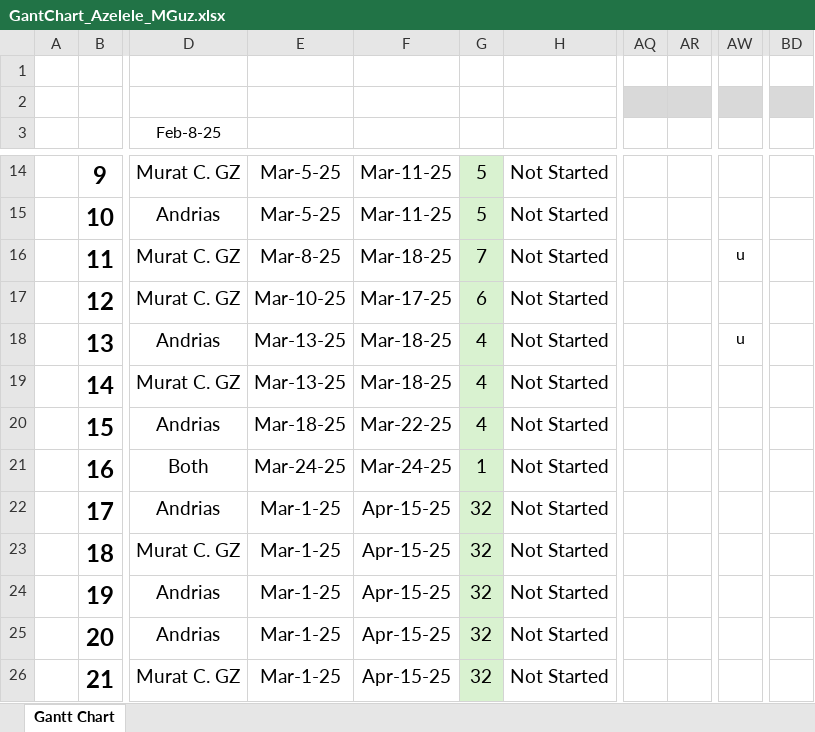
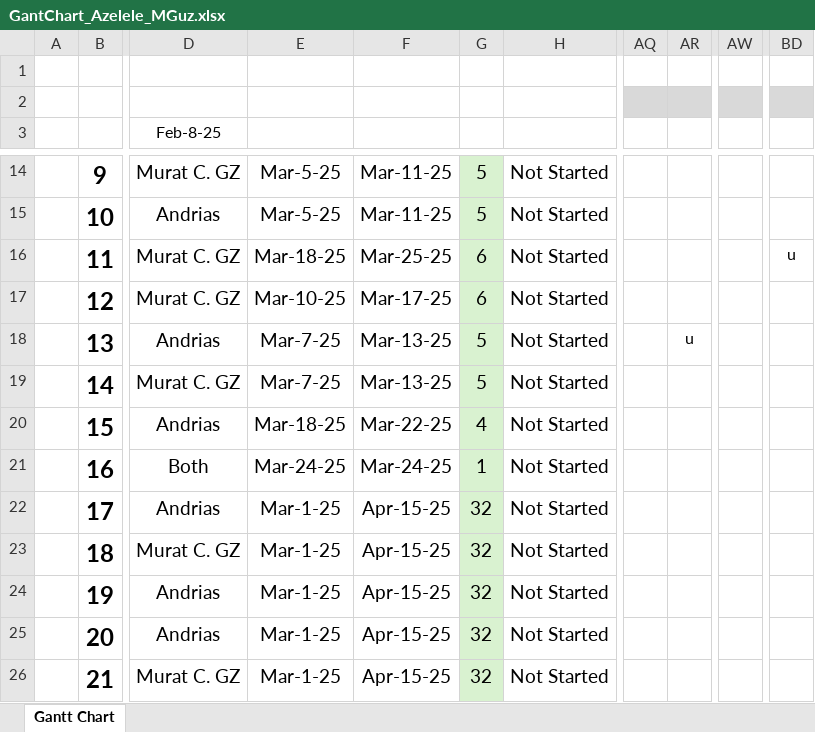
Before and after one commit to andriastheI/FreeBomber, an Excel workbook: docs/GantChart_Azelele_MGuz.xlsx, sheet Gantt Chart, drawn as a sheet; only a part is shown, gaps mark what is left out; values as stored, in another font and other column widths than the file's, no borders; conditional formats not drawn; the diff names each change by its address in the sheet, - before the commit and + after, or states it on an @@ line.

Commit message:
edited giant chart

```diff
--- a/docs/GantChart_Azelele_MGuz.xlsx (sheet Gantt Chart)
+++ b/docs/GantChart_Azelele_MGuz.xlsx (sheet Gantt Chart)
-E16: Mar-8-25
+E16: Mar-18-25
-F16: Mar-18-25
+F16: Mar-25-25
-G16: 7
+G16: 6
-AW16: u
+AW16: (empty)
-BD16: (empty)
+BD16: u
-E18:E19: Mar-13-25
+E18:E19: Mar-7-25
-F18:F19: Mar-18-25
+F18:F19: Mar-13-25
-G18:G19: 4
+G18:G19: 5
-AR18: (empty)
+AR18: u
-AW18: u
+AW18: (empty)
```
